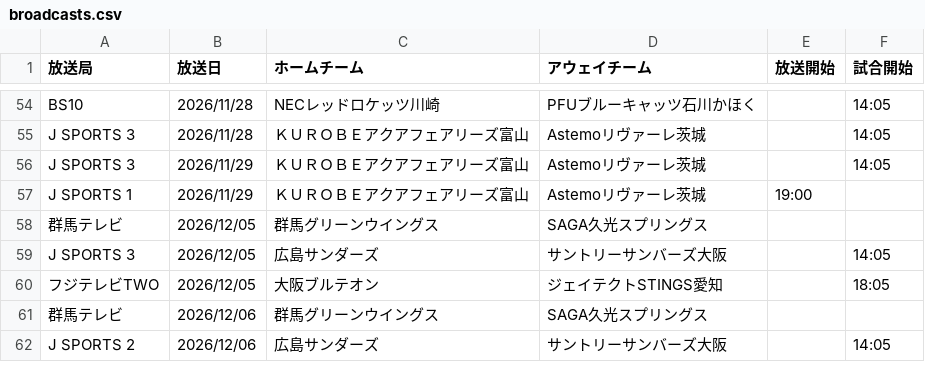
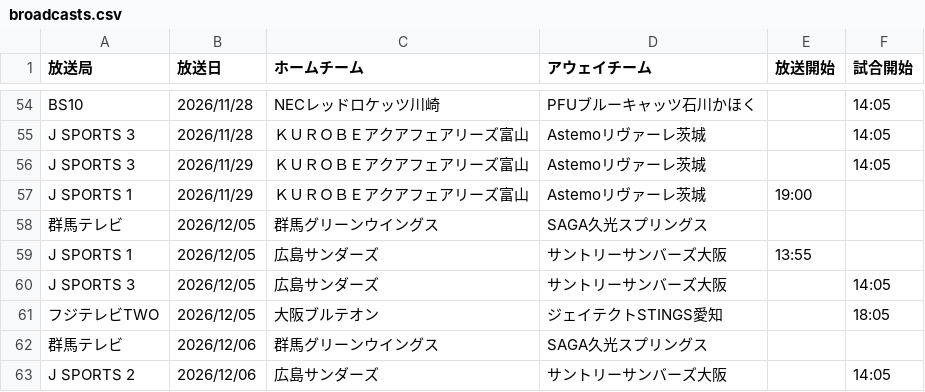
Before and after one commit to shinhighkou-spec/svleague-broadcast-tracke, a CSV file: data/broadcasts.csv, drawn as a sheet; only a part is shown, gaps mark what is left out.

```diff
--- a/data/broadcasts.csv
+++ b/data/broadcasts.csv
@@ -58,2 +58,3 @@ J SPORTS 1,2026/11/29,ＫＵＲＯＢＥアクアフェアリーズ富山,Astemo
 群馬テレビ,2026/12/05,群馬グリーンウイングス,SAGA久光スプリングス,,
+J SPORTS 1,2026/12/05,広島サンダーズ,サントリーサンバーズ大阪,13:55,
 J SPORTS 3,2026/12/05,広島サンダーズ,サントリーサンバーズ大阪,,14:05
```
Also changed, not shown: 2 other files.
